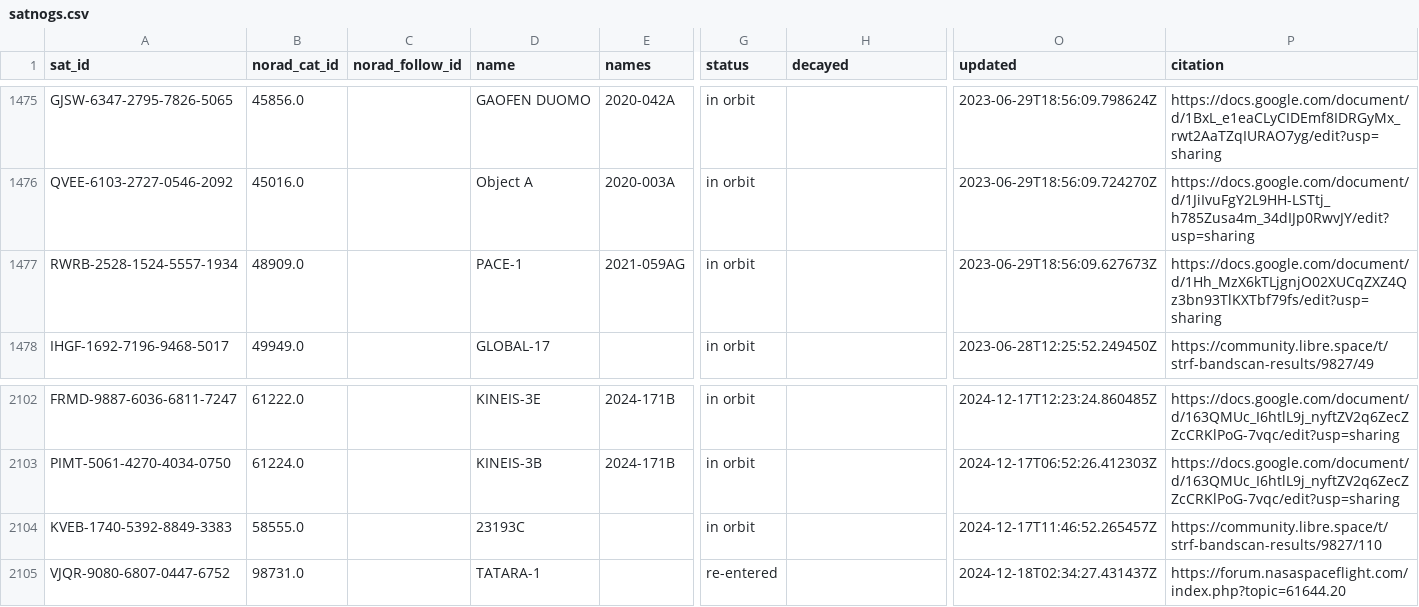
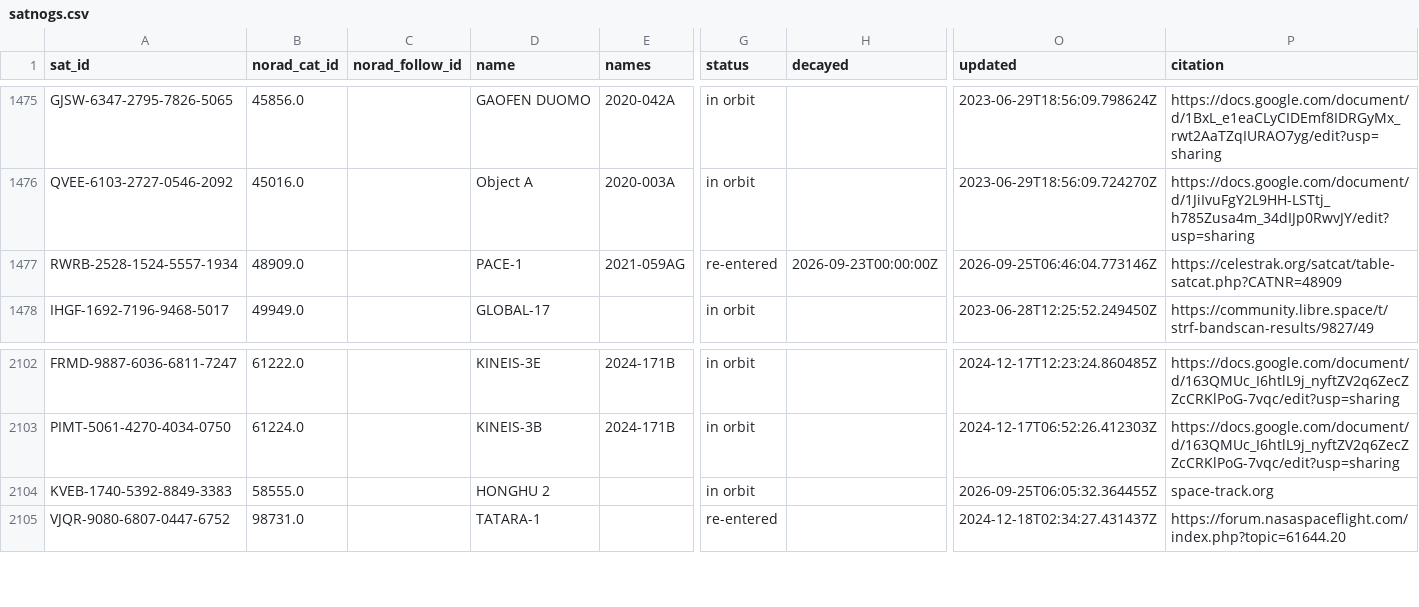
Before and after one commit to muzihuaner/amateur-satellite-database, a CSV file: data/satnogs.csv, drawn as a sheet; only a part is shown, gaps mark what is left out; the diff names each change by its address in the sheet, - before the commit and + after, or states it on an @@ line.

```diff
--- a/data/satnogs.csv
+++ b/data/satnogs.csv
-G1477 (status): in orbit
+G1477 (status): re-entered
-H1477 (decayed): (empty)
+H1477 (decayed): 2026-09-23T00:00:00Z
-O1477 (updated): 2023-06-29T18:56:09.627673Z
+O1477 (updated): 2026-09-25T06:46:04.773146Z
-P1477 (citation): https://docs.google.com/document/d/1Hh_MzX6kTLjgnjO02XUCqZXZ4Qz3bn93TlKXTbf79fs/edit?usp=sharing
+P1477 (citation): https://celestrak.org/satcat/table-satcat.php?CATNR=48909
-D2104 (name): 23193C
+D2104 (name): HONGHU 2
-O2104 (updated): 2024-12-17T11:46:52.265457Z
+O2104 (updated): 2026-09-25T06:05:32.364455Z
-P2104 (citation): https://community.libre.space/t/strf-bandscan-results/9827/110
+P2104 (citation): space-track.org
```
Also changed, not shown: 1 other file.
